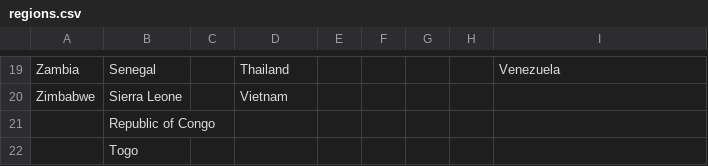
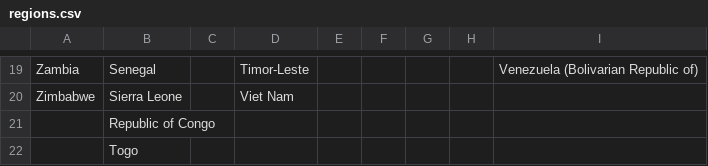
Before and after one commit to janmedlock/HIV-95-vaccine, a CSV file: Codes/data_sources/regions.csv, drawn as a sheet; only a part is shown, gaps mark what is left out; the diff covers the shown part only; the diff names each change by its address in the sheet, - before the commit and + after, or states it on an @@ line.

Commit message:
Tweaked country names in data_sources.

```diff
--- a/Codes/data_sources/regions.csv
+++ b/Codes/data_sources/regions.csv
-D19: Thailand
+D19: Timor-Leste
-I19: Venezuela
+I19: Venezuela (Bolivarian Republic of)
-D20: Vietnam
+D20: Viet Nam
```
Also changed, not shown: 31 edited cells elsewhere in this file, Codes/data_sources/incidence.csv, Codes/data_sources/prevalence.csv, 1 other file.
